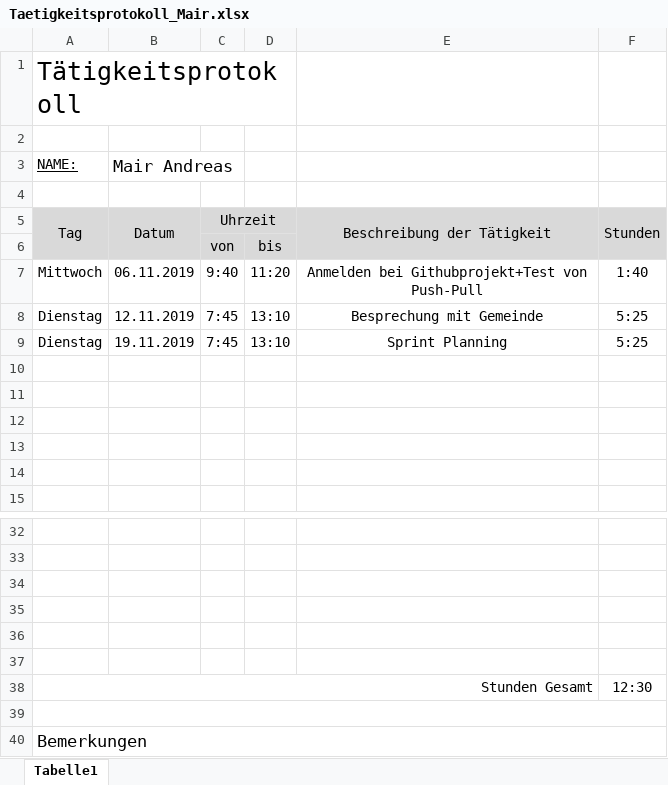
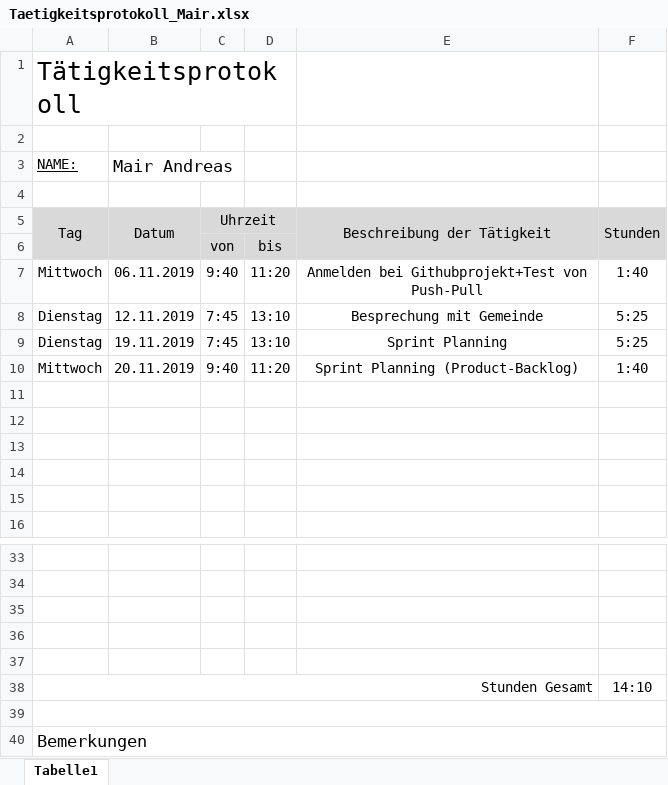
Before and after one commit to AlexanderReiter/Ferienspa-, an Excel workbook: Taetigkeitsprotokolle/Taetigkeitsprotokoll_Mair.xlsx, sheet Tabelle1, drawn as a sheet; only a part is shown, gaps mark what is left out; values as stored, in another font and other column widths than the file's, no borders; charts and pictures not drawn; removed rows and columns are numbered as before the commit, all else as after; the diff names each change by its address in the sheet, - before the commit and + after, or states it on an @@ line.

Commit message:
Taetigkeitsprotokoll_Mair

```diff
--- a/Taetigkeitsprotokolle/Taetigkeitsprotokoll_Mair.xlsx (sheet Tabelle1)
+++ b/Taetigkeitsprotokolle/Taetigkeitsprotokoll_Mair.xlsx (sheet Tabelle1)
+row 10: Mittwoch | 20.11.2019 | 9:40 | 11:20 | Sprint Planning (Product-Backlog) | 1:40
-row 37: (empty)
-F38: 12:30
+F38: 14:10
```
Also changed, not shown: formulas that keep their value.
